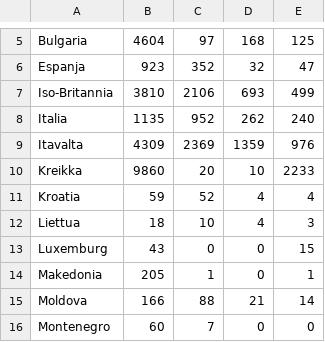
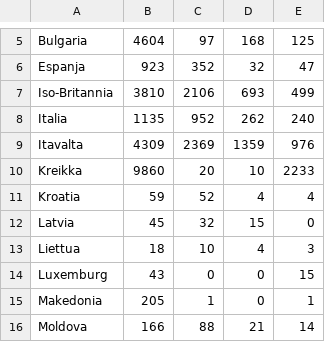
Before and after one commit to AirZero/upa, a CSV file: assets/data/refugeeData.csv, drawn as a sheet; only a part is shown, gaps mark what is left out; the shorter side is filled out with more unchanged rows.

```diff
--- a/assets/data/refugeeData.csv
+++ b/assets/data/refugeeData.csv
@@ -11,2 +11,3 @@ Kreikka,9860,20,10,2233
 Kroatia,59,52,4,4
+Latvia,45,32,15,0
 Liettua,18,10,4,3
```
Also changed, not shown: 12 other files.
